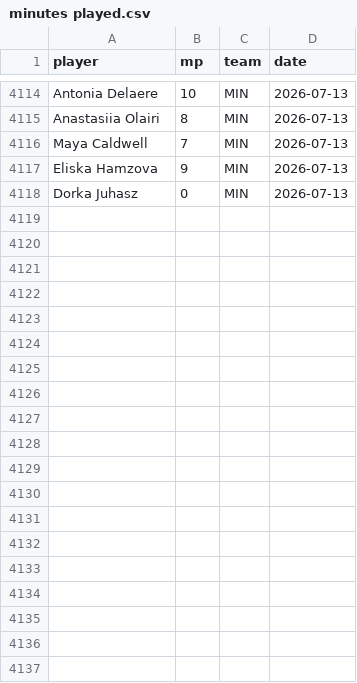
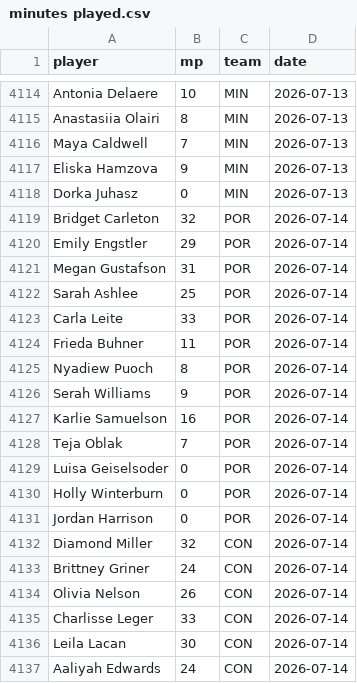
Before and after one commit to joshmartinecon/wnba-ratings, a CSV file: minutes played.csv, drawn as a sheet; only a part is shown, gaps mark what is left out; the diff covers the shown part only.

```diff
--- a/minutes played.csv
+++ b/minutes played.csv
@@ -4118 +4118,20 @@
 "Dorka Juhasz",0,"MIN",2026-07-13
+"Bridget Carleton",32,"POR",2026-07-14
+"Emily Engstler",29,"POR",2026-07-14
+"Megan Gustafson",31,"POR",2026-07-14
+"Sarah Ashlee",25,"POR",2026-07-14
+"Carla Leite",33,"POR",2026-07-14
+"Frieda Buhner",11,"POR",2026-07-14
+"Nyadiew Puoch",8,"POR",2026-07-14
+"Serah Williams",9,"POR",2026-07-14
+"Karlie Samuelson",16,"POR",2026-07-14
+"Teja Oblak",7,"POR",2026-07-14
+"Luisa Geiselsoder",0,"POR",2026-07-14
+"Holly Winterburn",0,"POR",2026-07-14
+"Jordan Harrison",0,"POR",2026-07-14
+"Diamond Miller",32,"CON",2026-07-14
+"Brittney Griner",24,"CON",2026-07-14
+"Olivia Nelson",26,"CON",2026-07-14
+"Charlisse Leger",33,"CON",2026-07-14
+"Leila Lacan",30,"CON",2026-07-14
+"Aaliyah Edwards",24,"CON",2026-07-14
```
Also changed, not shown: 28 added rows elsewhere in this file, WNBA_Ratings_and_Rotations.csv, WNBA_Team_Ratings.csv, 3 other files.
